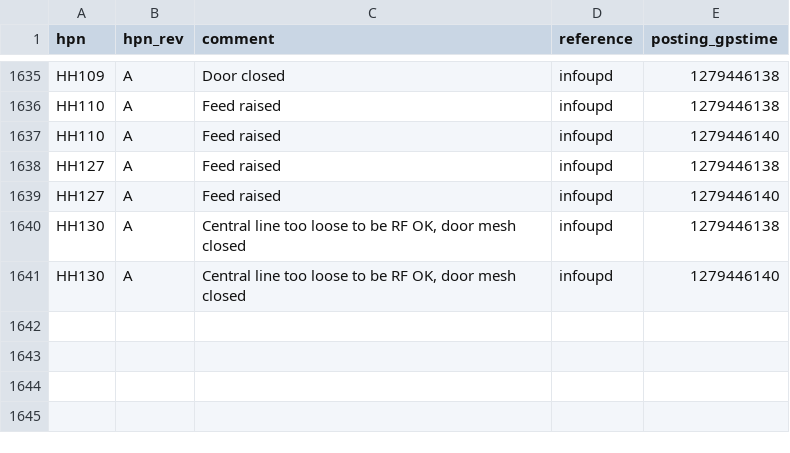
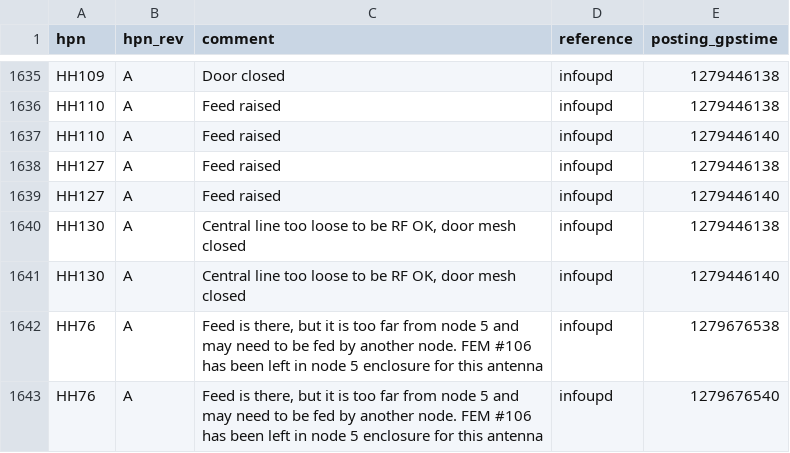
Before and after one commit to HERA-Team/hera_cm_db_updates, a CSV file: initialization_data_part_info.csv, drawn as a sheet; only a part is shown, gaps mark what is left out; the diff names each change by its address in the sheet, - before the commit and + after, or states it on an @@ line.

```diff
--- a/initialization_data_part_info.csv
+++ b/initialization_data_part_info.csv
+row 1642: HH76 | A | Feed is there, but it is too far from node 5 and may need to be fed by another node. FEM #106 has been left in node 5 enclosure for this antenna | infoupd | 1279676538
+row 1643: HH76 | A | Feed is there, but it is too far from node 5 and may need to be fed by another node. FEM #106 has been left in node 5 enclosure for this antenna | infoupd | 1279676540
```
Also changed, not shown: 1 other file.
